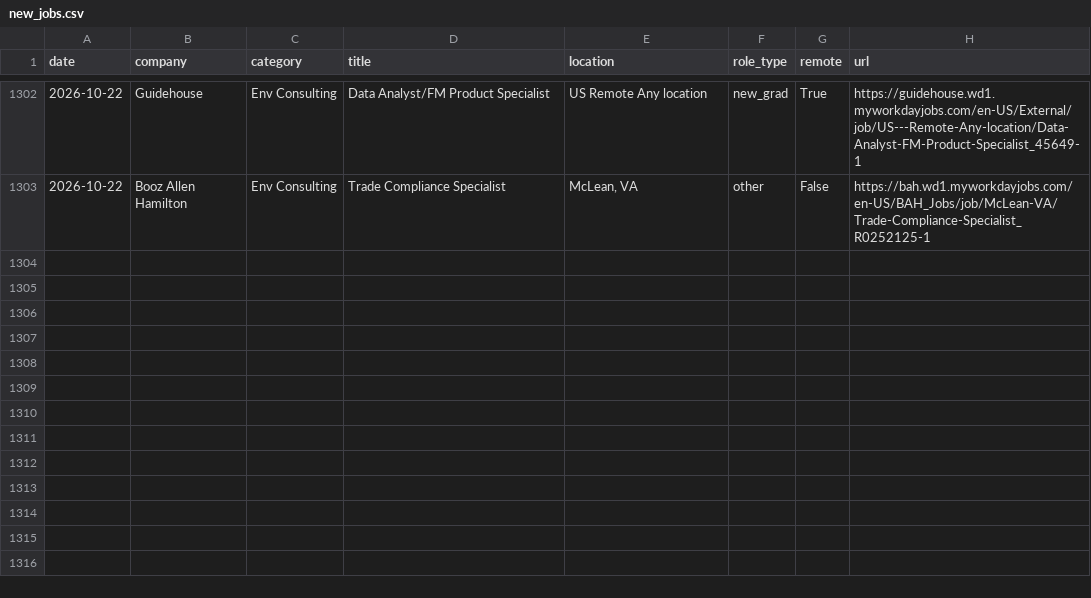
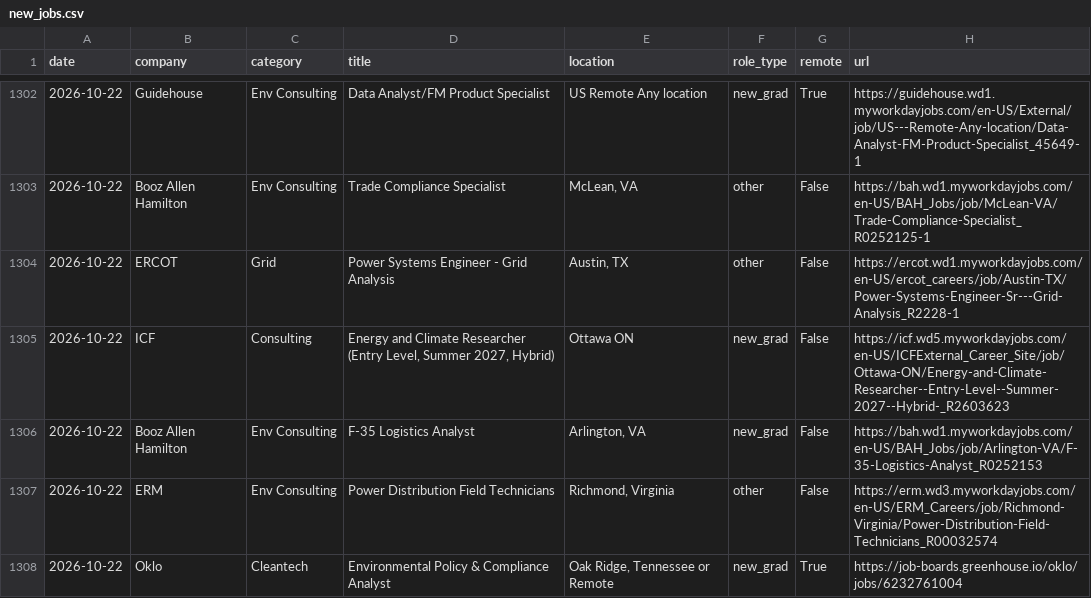
Before and after one commit to calvincj/job-tracker, a CSV file: data/new_jobs.csv, drawn as a sheet; only a part is shown, gaps mark what is left out; the diff names each change by its address in the sheet, - before the commit and + after, or states it on an @@ line.

```diff
--- a/data/new_jobs.csv
+++ b/data/new_jobs.csv
+row 1304: 2026-10-22 | ERCOT | Grid | Power Systems Engineer - Grid Analysis | Austin, TX | other | False | https://ercot.wd1.myworkdayjobs.com/en-US/ercot_careers/job/Austin-TX/Power-Systems-Engineer-Sr---Grid-Analysis_R2228-1
+row 1305: 2026-10-22 | ICF | Consulting | Energy and Climate Researcher (Entry Level, Summer 2027, Hybrid) | Ottawa ON | new_grad | False | https://icf.wd5.myworkdayjobs.com/en-US/ICFExternal_Career_Site/job/Ottawa-ON/Energy-and-Climate-Researcher--Entry-Level--Summer-2027--Hybrid-_R2603623
+row 1306: 2026-10-22 | Booz Allen Hamilton | Env Consulting | F-35 Logistics Analyst | Arlington, VA | new_grad | False | https://bah.wd1.myworkdayjobs.com/en-US/BAH_Jobs/job/Arlington-VA/F-35-Logistics-Analyst_R0252153
+row 1307: 2026-10-22 | ERM | Env Consulting | Power Distribution Field Technicians | Richmond, Virginia | other | False | https://erm.wd3.myworkdayjobs.com/en-US/ERM_Careers/job/Richmond-Virginia/Power-Distribution-Field-Technicians_R00032574
+row 1308: 2026-10-22 | Oklo | Cleantech | Environmental Policy & Compliance Analyst | Oak Ridge, Tennessee or Remote | new_grad | True | https://job-boards.greenhouse.io/oklo/jobs/6232761004
```
Also changed, not shown: 3 other files.
